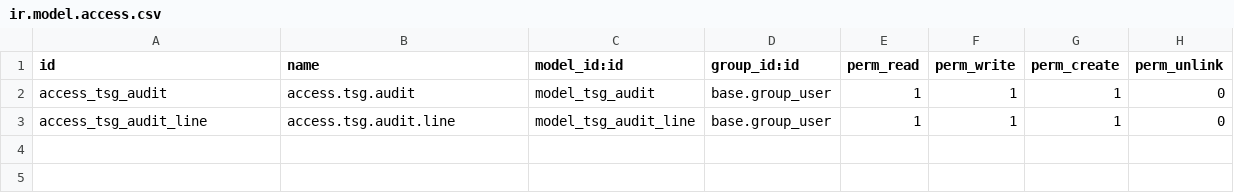
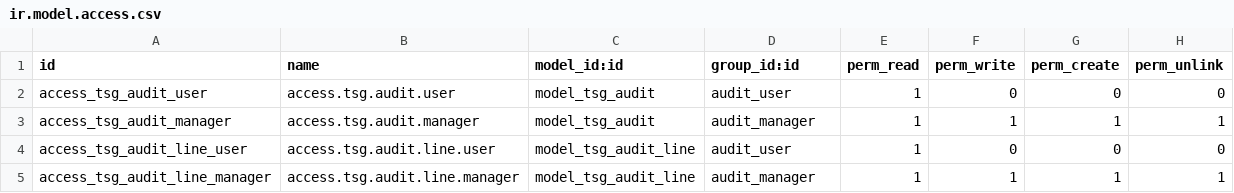
Before and after one commit to suningwz/Odoo13-4, a CSV file: tsg_audit_improves/security/ir.model.access.csv, drawn as a sheet.

Commit message:
16FEB21 - TSG Audit Module - Implementation Updates

```diff
--- a/tsg_audit_improves/security/ir.model.access.csv
+++ b/tsg_audit_improves/security/ir.model.access.csv
@@ -1,3 +1,5 @@
 "id","name","model_id:id","group_id:id","perm_read","perm_write","perm_create","perm_unlink"
-"access_tsg_audit","access.tsg.audit","model_tsg_audit",base.group_user,1,1,1,0
-"access_tsg_audit_line","access.tsg.audit.line","model_tsg_audit_line",base.group_user,1,1,1,0
+"access_tsg_audit_user","access.tsg.audit.user","model_tsg_audit",audit_user,1,0,0,0
+"access_tsg_audit_manager","access.tsg.audit.manager","model_tsg_audit",audit_manager,1,1,1,1
+"access_tsg_audit_line_user","access.tsg.audit.line.user","model_tsg_audit_line",audit_user,1,0,0,0
+"access_tsg_audit_line_manager","access.tsg.audit.line.manager","model_tsg_audit_line",audit_manager,1,1,1,1
```
Also changed, not shown: 9 other files.
